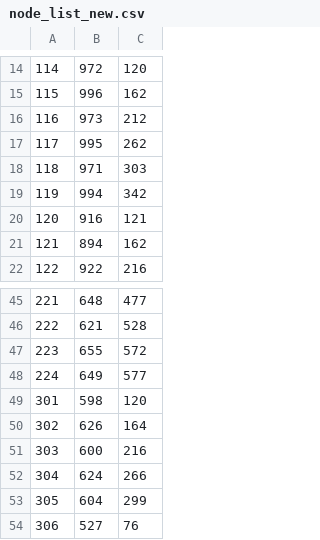
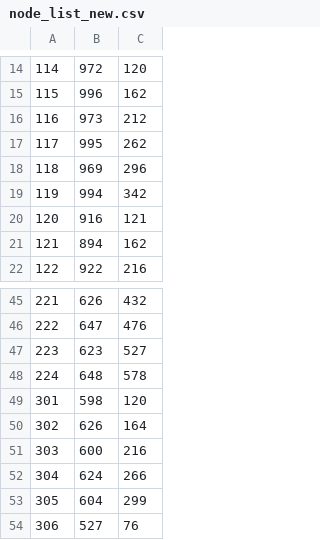
Before and after one commit to GiuliaP96/HexMazeTracker, a CSV file: node_list_new.csv, drawn as a sheet; only a part is shown, gaps mark what is left out; the diff covers the shown part only.

```diff
--- a/node_list_new.csv
+++ b/node_list_new.csv
@@ -17,3 +17,3 @@
 117,995,262
-118,971,303
+118,969,296
 119,994,342
@@ -45,5 +45,5 @@
-221,648,477
-222,621,528
-223,655,572
-224,649,577
+221,626,432
+222,647,476
+223,623,527
+224,648,578
 301,598,120
```
Also changed, not shown: 32 edited cells elsewhere in this file.
